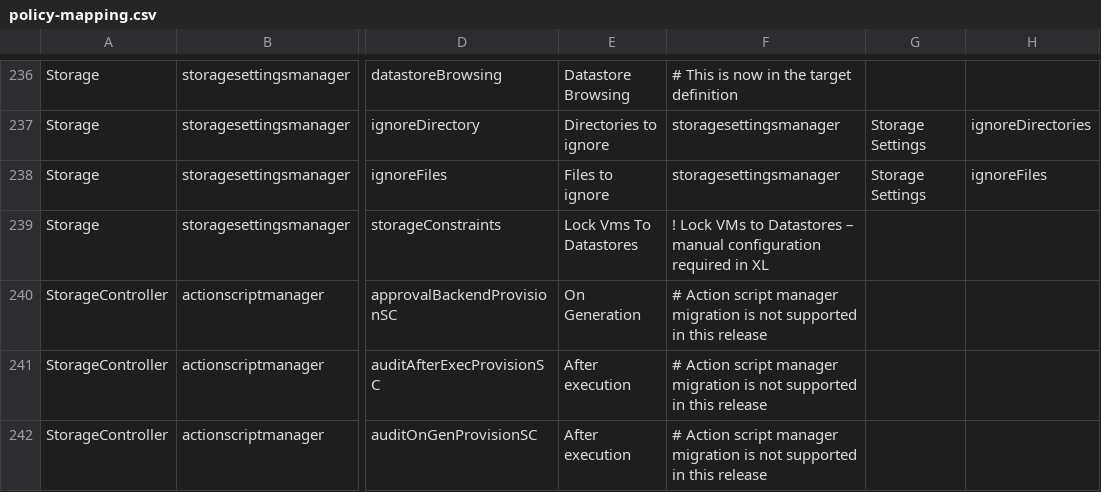
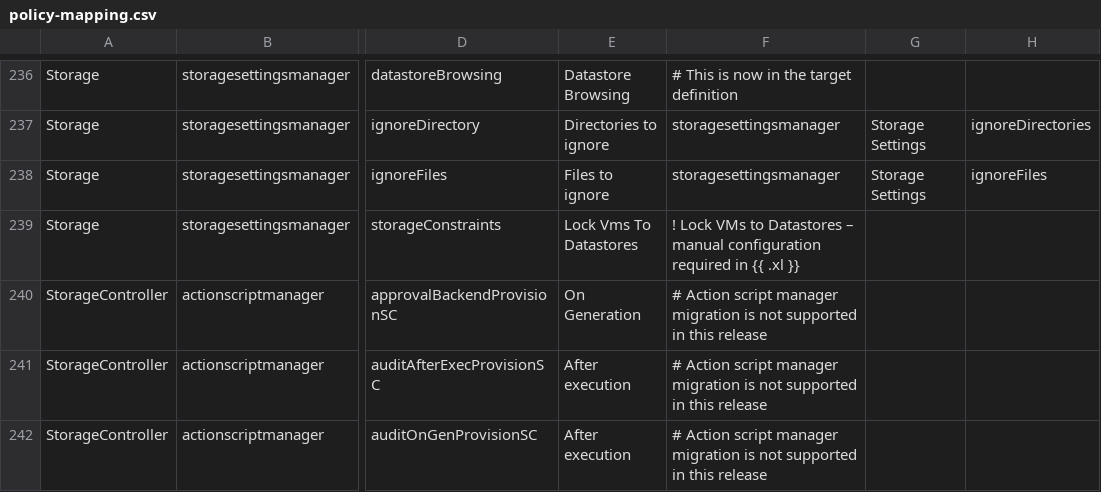
Before and after one commit to turbonomic/tbmigrate, a CSV file: src/js/policy-mapping.csv, drawn as a sheet; only a part is shown, gaps mark what is left out; the diff names each change by its address in the sheet, - before the commit and + after, or states it on an @@ line.

```diff
--- a/src/js/policy-mapping.csv
+++ b/src/js/policy-mapping.csv
-F239: …required in XL
+F239: …required in {{ .xl }}
```
Also changed, not shown: src/js/defaultGroups.csv, 55 other files.
